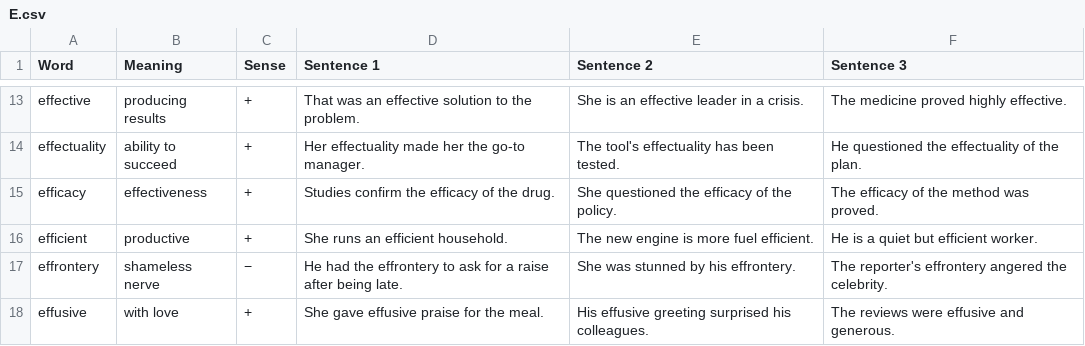
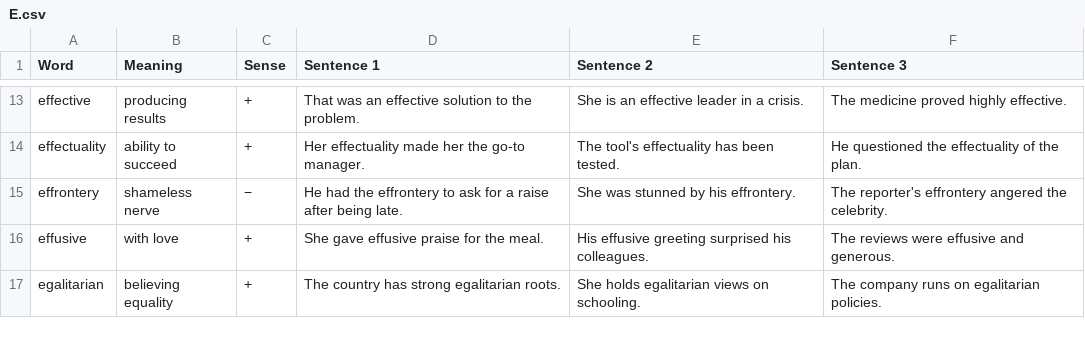
Before and after one commit to akanksharaj807/Instagram, a CSV file: vocab/E.csv, drawn as a sheet; only a part is shown, gaps mark what is left out; the shorter side is filled out with more unchanged rows.

Commit message:
Update E.csv

```diff
--- a/vocab/E.csv
+++ b/vocab/E.csv
@@ -14,4 +14,2 @@ effective,producing results,+,"That was an effective solution to the problem.","
 effectuality,ability to succeed,+,"Her effectuality made her the go-to manager.","The tool's effectuality has been tested.","He questioned the effectuality of the plan."
-efficacy,effectiveness,+,"Studies confirm the efficacy of the drug.","She questioned the efficacy of the policy.","The efficacy of the method was proved."
-efficient,productive,+,"She runs an efficient household.","The new engine is more fuel efficient.","He is a quiet but efficient worker."
 effrontery,shameless nerve,−,"He had the effrontery to ask for a raise after being late.","She was stunned by his effrontery.","The reporter's effrontery angered the celebrity."
```
